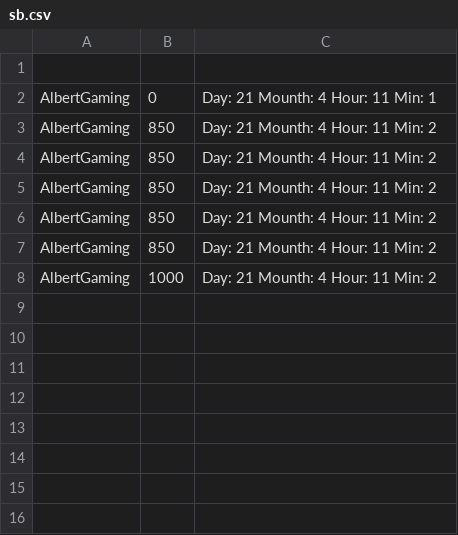
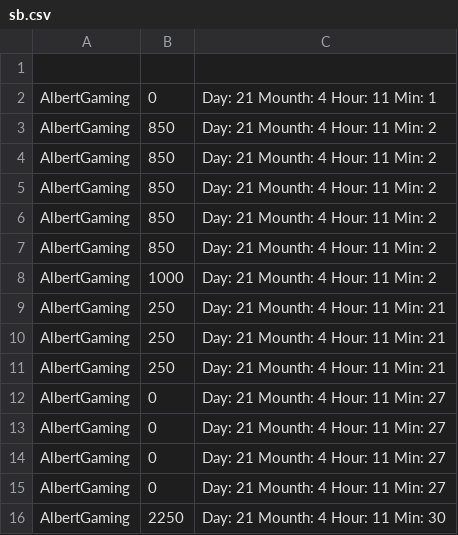
Before and after one commit to ctc2502/DDU-Space-invader, a CSV file: Examplary/Exemplary/data/sb.csv, drawn as a sheet.

```diff
--- a/Examplary/Exemplary/data/sb.csv
+++ b/Examplary/Exemplary/data/sb.csv
@@ -8 +8,9 @@ AlbertGaming,850,Day: 21 Mounth: 4 Hour: 11 Min: 2
 AlbertGaming,1000,Day: 21 Mounth: 4 Hour: 11 Min: 2
+AlbertGaming,250,Day: 21 Mounth: 4 Hour: 11 Min: 21
+AlbertGaming,250,Day: 21 Mounth: 4 Hour: 11 Min: 21
+AlbertGaming,250,Day: 21 Mounth: 4 Hour: 11 Min: 21
+AlbertGaming,0,Day: 21 Mounth: 4 Hour: 11 Min: 27
+AlbertGaming,0,Day: 21 Mounth: 4 Hour: 11 Min: 27
+AlbertGaming,0,Day: 21 Mounth: 4 Hour: 11 Min: 27
+AlbertGaming,0,Day: 21 Mounth: 4 Hour: 11 Min: 27
+AlbertGaming,2250,Day: 21 Mounth: 4 Hour: 11 Min: 30
```
Also changed, not shown: 1 other file.
